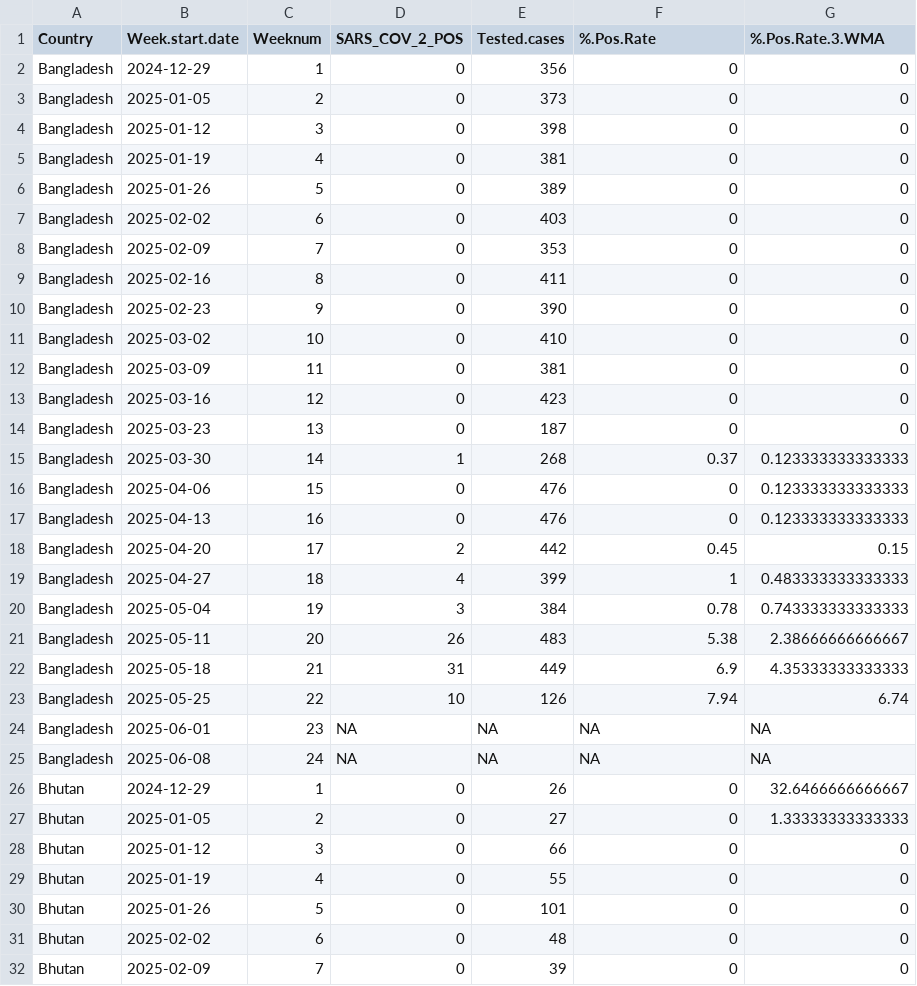
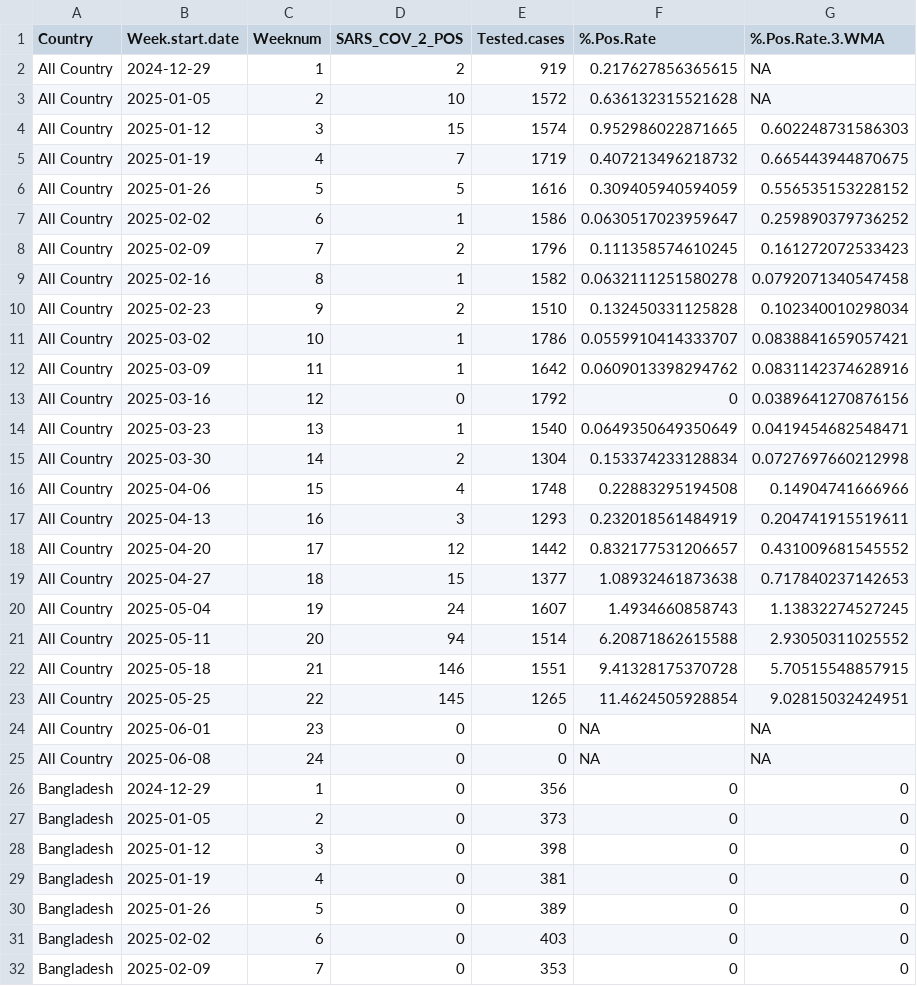
Before and after one commit to Dhihram/WHO_SEAR, a CSV file: Dat/covid_sentinel.csv, drawn as a sheet; only a part is shown; the shorter side is filled out with more unchanged rows.

Commit message:
covid sentinel all country 16062025
covid sentinel all country 16062025

```diff
--- a/Dat/covid_sentinel.csv
+++ b/Dat/covid_sentinel.csv
@@ -1,2 +1,26 @@
 "Country","Week.start.date","Weeknum","SARS_COV_2_POS","Tested.cases","%.Pos.Rate","%.Pos.Rate.3.WMA"
+"All Country",2024-12-29,1,2,919,0.217627856365615,NA
+"All Country",2025-01-05,2,10,1572,0.636132315521628,NA
+"All Country",2025-01-12,3,15,1574,0.952986022871665,0.602248731586303
+"All Country",2025-01-19,4,7,1719,0.407213496218732,0.665443944870675
+"All Country",2025-01-26,5,5,1616,0.309405940594059,0.556535153228152
+"All Country",2025-02-02,6,1,1586,0.0630517023959647,0.259890379736252
+"All Country",2025-02-09,7,2,1796,0.111358574610245,0.161272072533423
+"All Country",2025-02-16,8,1,1582,0.0632111251580278,0.0792071340547458
+"All Country",2025-02-23,9,2,1510,0.132450331125828,0.102340010298034
+"All Country",2025-03-02,10,1,1786,0.0559910414333707,0.0838841659057421
+"All Country",2025-03-09,11,1,1642,0.0609013398294762,0.0831142374628916
+"All Country",2025-03-16,12,0,1792,0,0.0389641270876156
+"All Country",2025-03-23,13,1,1540,0.0649350649350649,0.0419454682548471
+"All Country",2025-03-30,14,2,1304,0.153374233128834,0.0727697660212998
+"All Country",2025-04-06,15,4,1748,0.22883295194508,0.14904741666966
+"All Country",2025-04-13,16,3,1293,0.232018561484919,0.204741915519611
+"All Country",2025-04-20,17,12,1442,0.832177531206657,0.431009681545552
+"All Country",2025-04-27,18,15,1377,1.08932461873638,0.717840237142653
+"All Country",2025-05-04,19,24,1607,1.4934660858743,1.13832274527245
+"All Country",2025-05-11,20,94,1514,6.20871862615588,2.93050311025552
+"All Country",2025-05-18,21,146,1551,9.41328175370728,5.70515548857915
+"All Country",2025-05-25,22,145,1265,11.4624505928854,9.02815032424951
+"All Country",2025-06-01,23,0,0,NA,NA
+"All Country",2025-06-08,24,0,0,NA,NA
 "Bangladesh",2024-12-29,1,0,356,0,0
```
